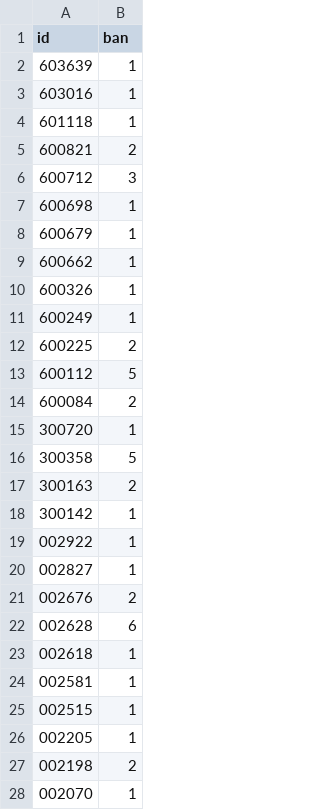
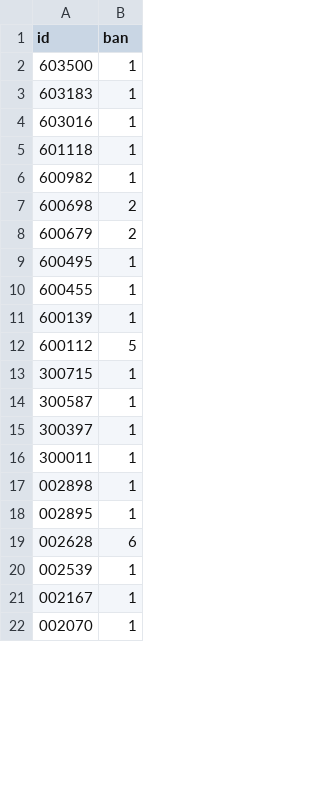
Before and after one commit to jaketanwh/gp, a CSV file: db/lb.csv, drawn as a sheet; only a part is shown; the diff covers the shown part only.

```diff
--- a/db/lb.csv
+++ b/db/lb.csv
@@ -1,28 +1,22 @@
 id,ban
-603639,1
+603500,1
+603183,1
 603016,1
 601118,1
-600821,2
-600712,3
-600698,1
-600679,1
-600662,1
-600326,1
-600249,1
-600225,2
+600982,1
+600698,2
+600679,2
+600495,1
+600455,1
+600139,1
 600112,5
-600084,2
-300720,1
-300358,5
-300163,2
-300142,1
-002922,1
-002827,1
-002676,2
+300715,1
+300587,1
+300397,1
+300011,1
+002898,1
+002895,1
 002628,6
-002618,1
-002581,1
-002515,1
-002205,1
-002198,2
+002539,1
+002167,1
 002070,1
```
Also changed, not shown: 1 added row, 9 removed rows and 6 edited cells elsewhere in this file, db/code.csv, db/pt.csv, 2 other files.
